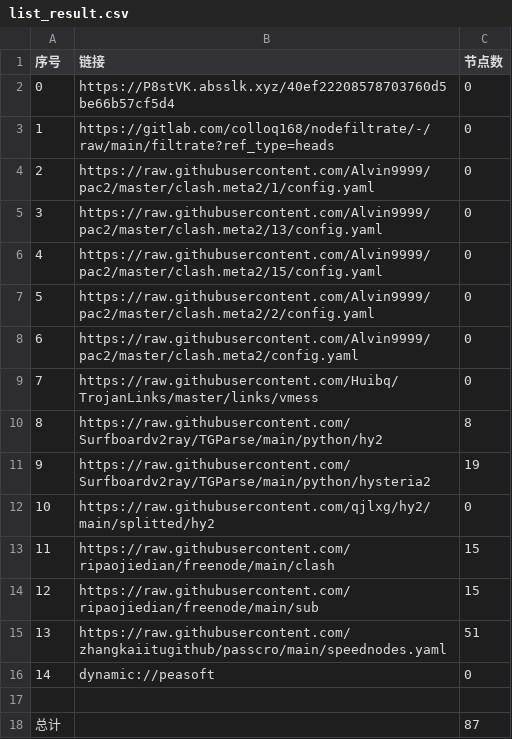
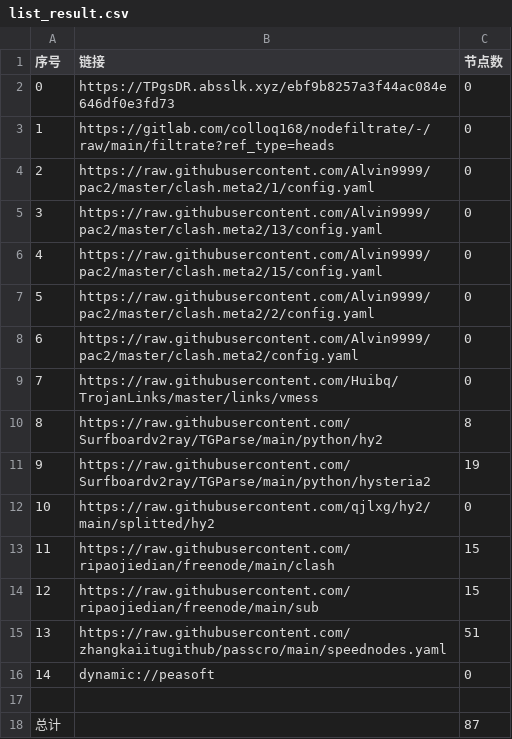
Before and after one commit to suanxidanian/AutoMergePublicNodes, a CSV file: list_result.csv, drawn as a sheet.

```diff
--- a/list_result.csv
+++ b/list_result.csv
@@ -1,3 +1,3 @@
 序号,链接,节点数
-0,https://P8stVK.absslk.xyz/40ef22208578703760d5be66b57cf5d4,0
+0,https://TPgsDR.absslk.xyz/ebf9b8257a3f44ac084e646df0e3fd73,0
 1,https://gitlab.com/colloq168/nodefiltrate/-/raw/main/filtrate?ref_type=heads,0
```
Also changed, not shown: 3 other files.
